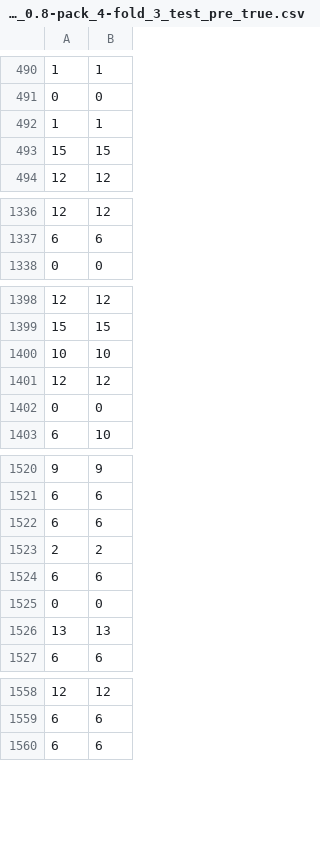
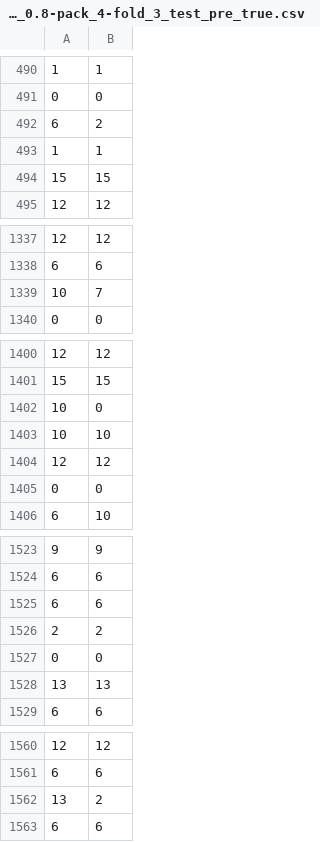
Before and after one commit to Hetons/MFTS, a CSV file: src/models/tatic/needdata/decision-entropy-ntree_30-ratio_0.8-pack_4-fold_3_test_pre_true.csv, drawn as a sheet; only a part is shown, gaps mark what is left out; the diff covers the shown part only.

```diff
--- a/src/models/tatic/needdata/decision-entropy-ntree_30-ratio_0.8-pack_4-fold_3_test_pre_true.csv
+++ b/src/models/tatic/needdata/decision-entropy-ntree_30-ratio_0.8-pack_4-fold_3_test_pre_true.csv
@@ -491,2 +491,3 @@
 0,0
+6,2
 1,1
@@ -1337,2 +1338,3 @@
 6,6
+10,7
 0,0
@@ -1399,2 +1401,3 @@
 15,15
+10,0
 10,10
@@ -1523,3 +1526,2 @@
 2,2
-6,6
 0,0
@@ -1559,2 +1561,3 @@
 6,6
+13,2
 6,6
```
Also changed, not shown: 1 added row and 2 removed rows elsewhere in this file, src/models/tatic/needdata/decision-entropy-ntree_30-ratio_0.8-pack_4-fold_3_valid_pre_true.csv, 10 other files.
